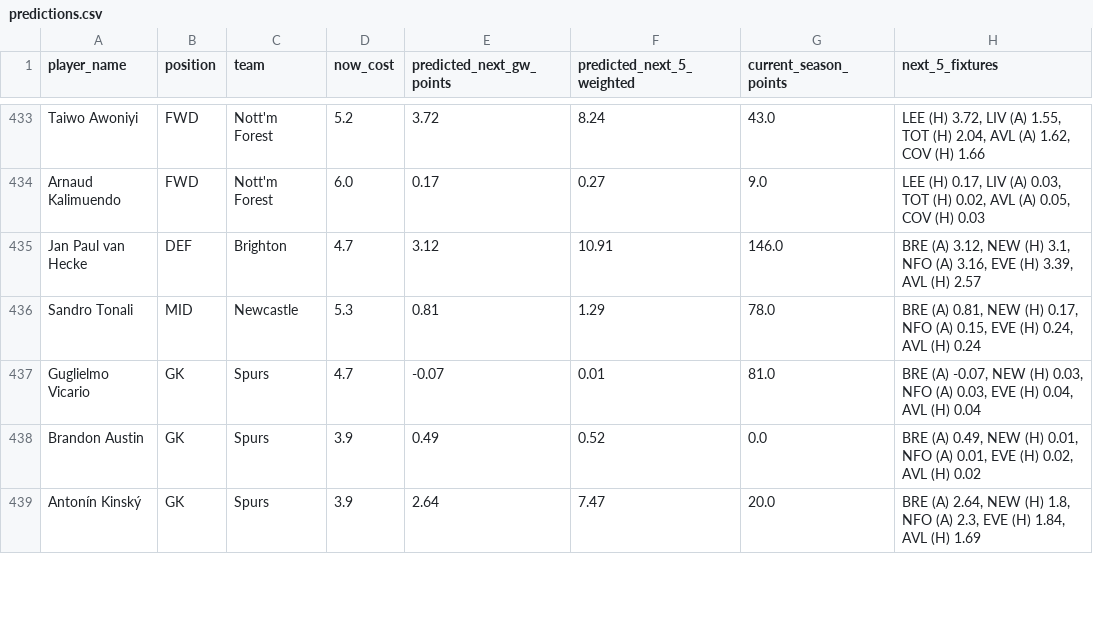
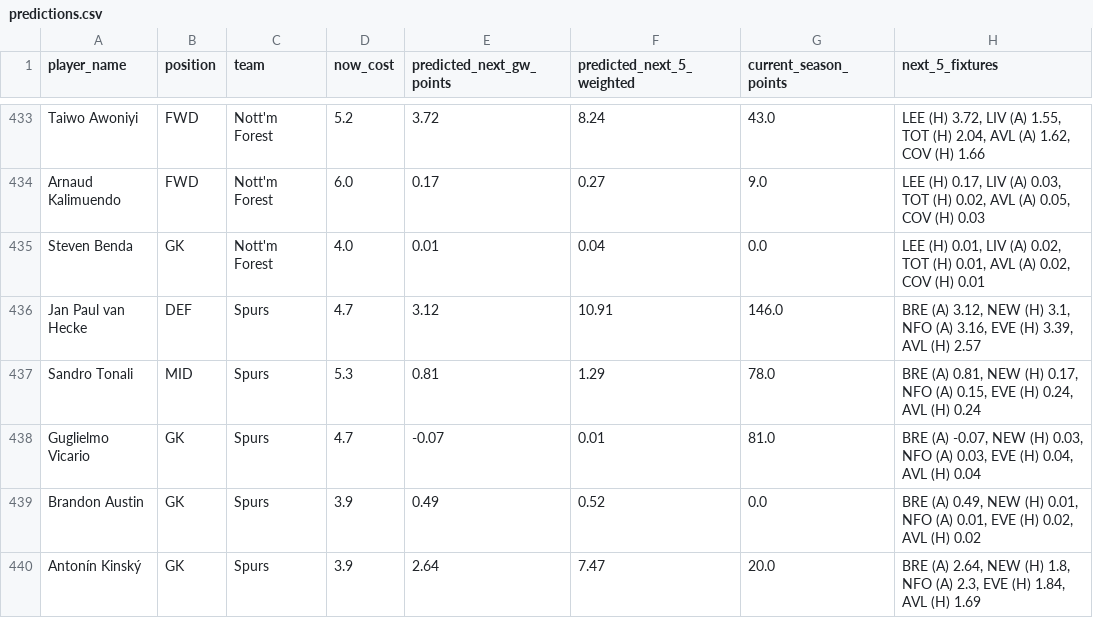
Before and after one commit to OmarN-Mukhtar/FantasyManager, a CSV file: data/predictions.csv, drawn as a sheet; only a part is shown, gaps mark what is left out; the diff covers the shown part only.

```diff
--- a/data/predictions.csv
+++ b/data/predictions.csv
@@ -434,4 +434,5 @@ Taiwo Awoniyi,FWD,Nott'm Forest,5.2,3.72,8.24,43.0,"LEE (H) 3.72, LIV (A) 1.55,
 Arnaud Kalimuendo,FWD,Nott'm Forest,6.0,0.17,0.27,9.0,"LEE (H) 0.17, LIV (A) 0.03, TOT (H) 0.02, AVL (A) 0.05, COV (H) 0.03"
-Jan Paul van Hecke,DEF,Brighton,4.7,3.12,10.91,146.0,"BRE (A) 3.12, NEW (H) 3.1, NFO (A) 3.16, EVE (H) 3.39, AVL (H) 2.57"
-Sandro Tonali,MID,Newcastle,5.3,0.81,1.29,78.0,"BRE (A) 0.81, NEW (H) 0.17, NFO (A) 0.15, EVE (H) 0.24, AVL (H) 0.24"
+Steven Benda,GK,Nott'm Forest,4.0,0.01,0.04,0.0,"LEE (H) 0.01, LIV (A) 0.02, TOT (H) 0.01, AVL (A) 0.02, COV (H) 0.01"
+Jan Paul van Hecke,DEF,Spurs,4.7,3.12,10.91,146.0,"BRE (A) 3.12, NEW (H) 3.1, NFO (A) 3.16, EVE (H) 3.39, AVL (H) 2.57"
+Sandro Tonali,MID,Spurs,5.3,0.81,1.29,78.0,"BRE (A) 0.81, NEW (H) 0.17, NFO (A) 0.15, EVE (H) 0.24, AVL (H) 0.24"
 Guglielmo Vicario,GK,Spurs,4.7,-0.07,0.01,81.0,"BRE (A) -0.07, NEW (H) 0.03, NFO (A) 0.03, EVE (H) 0.04, AVL (H) 0.04"
```
Also changed, not shown: 72 edited cells elsewhere in this file, data/players.csv, 5 other files.
